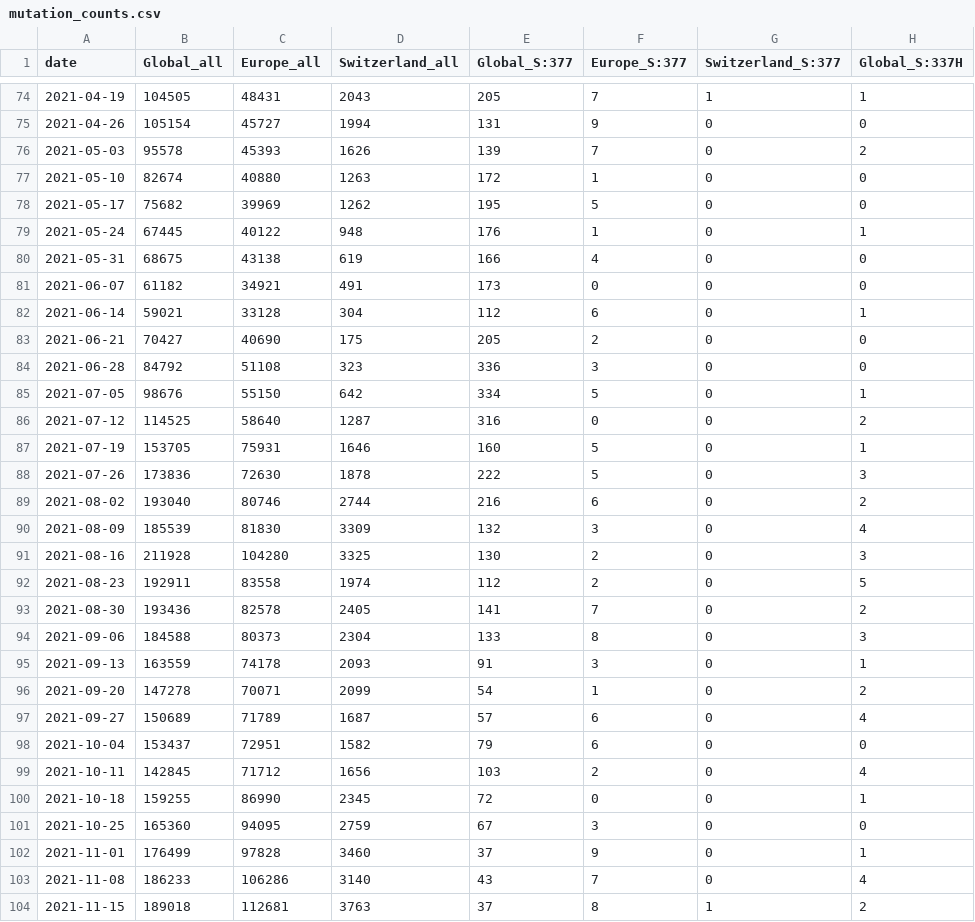
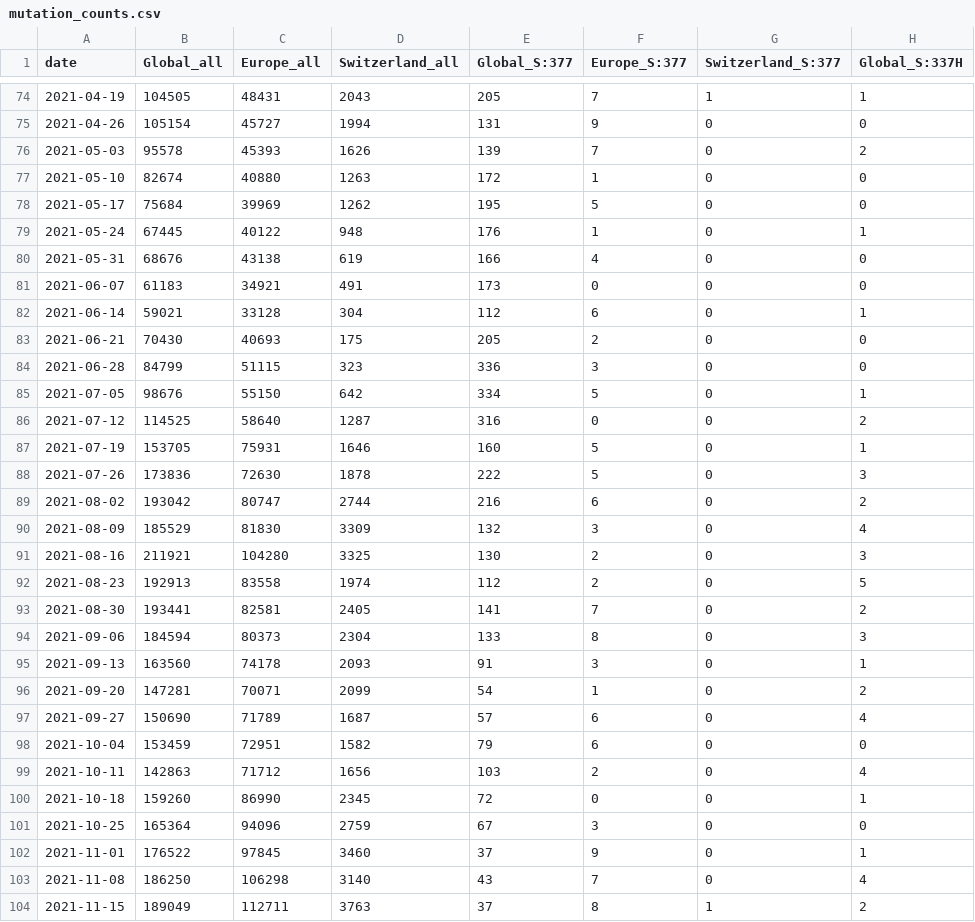
Before and after one commit to CovSeqCH/SequencingStats_and_Variants, a CSV file: data/mutation_counts.csv, drawn as a sheet; only a part is shown, gaps mark what is left out; the diff covers the shown part only; the diff names each change by its address in the sheet, - before the commit and + after, or states it on an @@ line.

```diff
--- a/data/mutation_counts.csv
+++ b/data/mutation_counts.csv
-B78 (Global_all): 75682
+B78 (Global_all): 75684
-B80 (Global_all): 68675
+B80 (Global_all): 68676
-B81 (Global_all): 61182
+B81 (Global_all): 61183
-B83 (Global_all): 70427
+B83 (Global_all): 70430
-C83 (Europe_all): 40690
+C83 (Europe_all): 40693
-B84 (Global_all): 84792
+B84 (Global_all): 84799
-C84 (Europe_all): 51108
+C84 (Europe_all): 51115
-B89 (Global_all): 193040
+B89 (Global_all): 193042
-C89 (Europe_all): 80746
+C89 (Europe_all): 80747
-B90 (Global_all): 185539
+B90 (Global_all): 185529
-B91 (Global_all): 211928
+B91 (Global_all): 211921
-B92 (Global_all): 192911
+B92 (Global_all): 192913
-B93 (Global_all): 193436
+B93 (Global_all): 193441
-C93 (Europe_all): 82578
+C93 (Europe_all): 82581
-B94 (Global_all): 184588
+B94 (Global_all): 184594
-B95 (Global_all): 163559
+B95 (Global_all): 163560
-B96 (Global_all): 147278
+B96 (Global_all): 147281
-B97 (Global_all): 150689
+B97 (Global_all): 150690
-B98 (Global_all): 153437
+B98 (Global_all): 153459
-B99 (Global_all): 142845
+B99 (Global_all): 142863
-B100 (Global_all): 159255
+B100 (Global_all): 159260
-B101 (Global_all): 165360
+B101 (Global_all): 165364
-C101 (Europe_all): 94095
+C101 (Europe_all): 94096
-B102 (Global_all): 176499
+B102 (Global_all): 176522
-C102 (Europe_all): 97828
+C102 (Europe_all): 97845
-B103 (Global_all): 186233
+B103 (Global_all): 186250
-C103 (Europe_all): 106286
+C103 (Europe_all): 106298
-B104 (Global_all): 189018
+B104 (Global_all): 189049
-C104 (Europe_all): 112681
+C104 (Europe_all): 112711
```
Also changed, not shown: 163 edited cells elsewhere in this file, data/cases_seq_by_cw_region.csv, data/recent_common_variants_by_week.csv, 14 other files.
